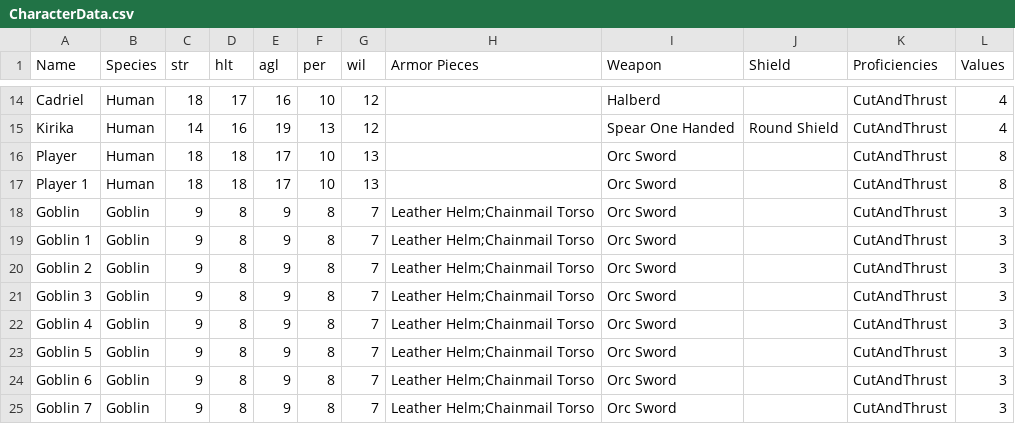
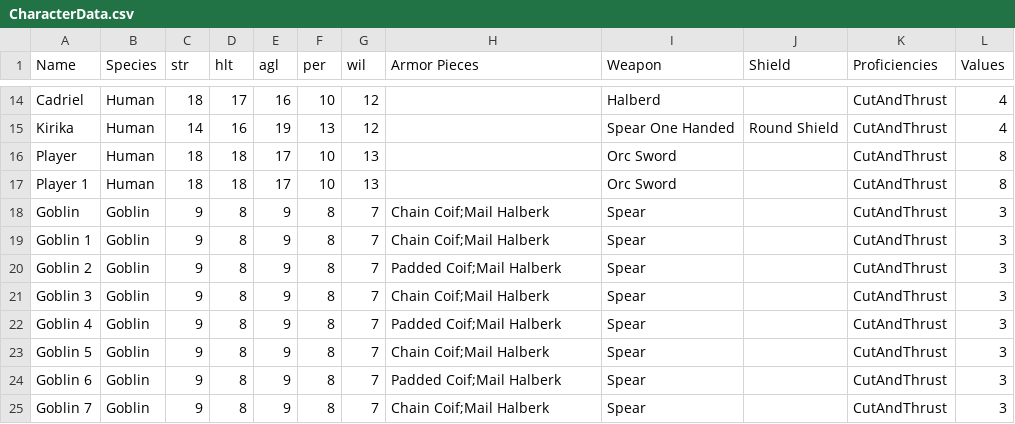
Before and after one commit to xanderBolinger/PremiumMilk, a CSV file: Assets/Resources/CharacterData.csv, drawn as a sheet; only a part is shown, gaps mark what is left out.

```diff
--- a/Assets/Resources/CharacterData.csv
+++ b/Assets/Resources/CharacterData.csv
@@ -17,9 +17,9 @@ Player,Human,18,18,17,10,13,,Orc Sword,,CutAndThrust,8
 Player 1,Human,18,18,17,10,13,,Orc Sword,,CutAndThrust,8
-Goblin,Goblin,9,8,9,8,7,Leather Helm;Chainmail Torso,Orc Sword,,CutAndThrust,3
-Goblin 1,Goblin,9,8,9,8,7,Leather Helm;Chainmail Torso,Orc Sword,,CutAndThrust,3
-Goblin 2,Goblin,9,8,9,8,7,Leather Helm;Chainmail Torso,Orc Sword,,CutAndThrust,3
-Goblin 3,Goblin,9,8,9,8,7,Leather Helm;Chainmail Torso,Orc Sword,,CutAndThrust,3
-Goblin 4,Goblin,9,8,9,8,7,Leather Helm;Chainmail Torso,Orc Sword,,CutAndThrust,3
-Goblin 5,Goblin,9,8,9,8,7,Leather Helm;Chainmail Torso,Orc Sword,,CutAndThrust,3
-Goblin 6,Goblin,9,8,9,8,7,Leather Helm;Chainmail Torso,Orc Sword,,CutAndThrust,3
-Goblin 7,Goblin,9,8,9,8,7,Leather Helm;Chainmail Torso,Orc Sword,,CutAndThrust,3
+Goblin,Goblin,9,8,9,8,7,Chain Coif;Mail Halberk,Spear,,CutAndThrust,3
+Goblin 1,Goblin,9,8,9,8,7,Chain Coif;Mail Halberk,Spear,,CutAndThrust,3
+Goblin 2,Goblin,9,8,9,8,7,Padded Coif;Mail Halberk,Spear,,CutAndThrust,3
+Goblin 3,Goblin,9,8,9,8,7,Chain Coif;Mail Halberk,Spear,,CutAndThrust,3
+Goblin 4,Goblin,9,8,9,8,7,Padded Coif;Mail Halberk,Spear,,CutAndThrust,3
+Goblin 5,Goblin,9,8,9,8,7,Chain Coif;Mail Halberk,Spear,,CutAndThrust,3
+Goblin 6,Goblin,9,8,9,8,7,Padded Coif;Mail Halberk,Spear,,CutAndThrust,3
+Goblin 7,Goblin,9,8,9,8,7,Chain Coif;Mail Halberk,Spear,,CutAndThrust,3
```
Also changed, not shown: Assets/Resources/ArmorData.csv, 48 other files.
